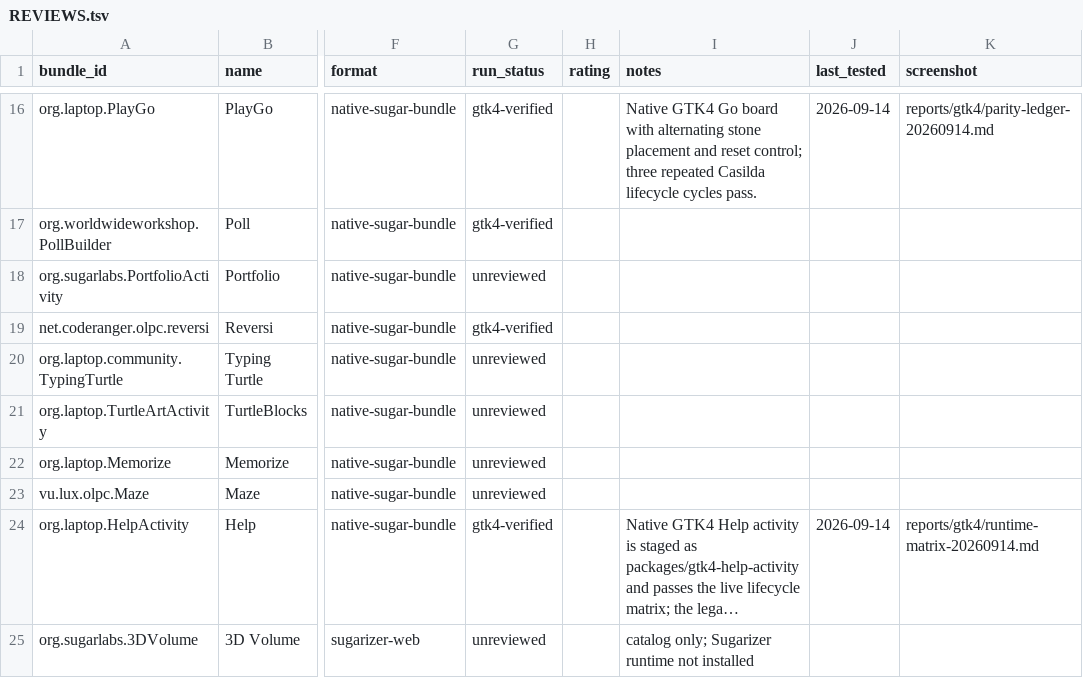
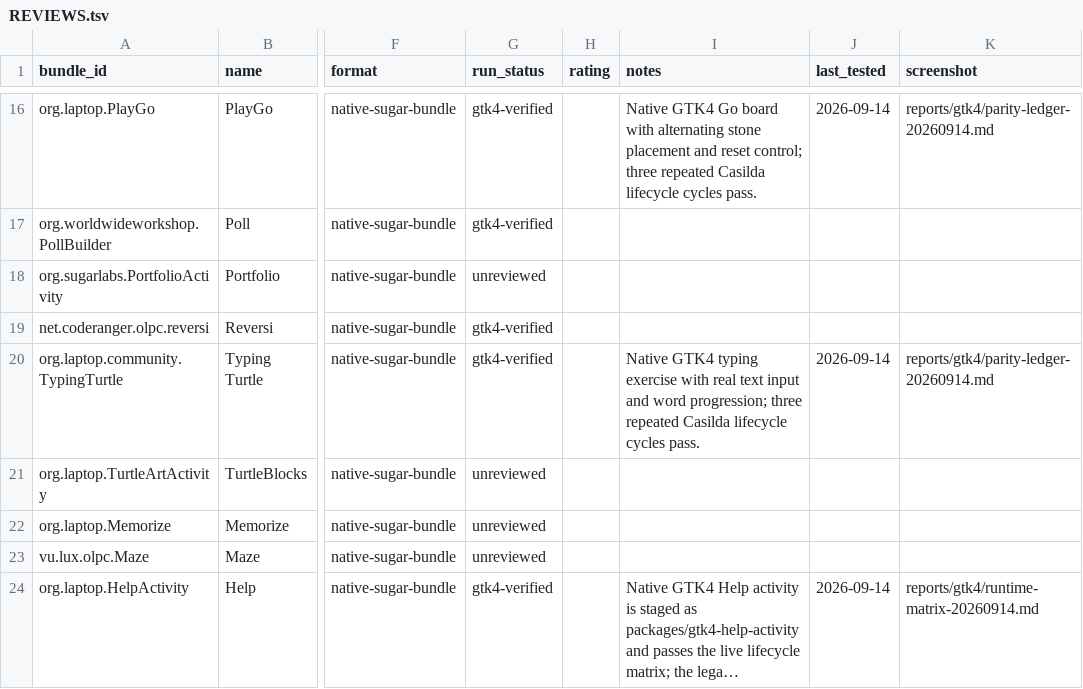
Before and after one commit to LuckyMonkey/aspartame-linux, a TSV file: docs/activity-reviews/REVIEWS.tsv, drawn as a sheet; only a part is shown, gaps mark what is left out; the shorter side is filled out with more unchanged rows; long unchanged cells end in …; the diff names each change by its address in the sheet, - before the commit and + after, or states it on an @@ line.

Commit message:
gtk4: add native Typing Turtle activity

```diff
--- a/docs/activity-reviews/REVIEWS.tsv
+++ b/docs/activity-reviews/REVIEWS.tsv
-G20 (run_status): unreviewed
+G20 (run_status): gtk4-verified
-I20 (notes): (empty)
+I20 (notes): Native GTK4 typing exercise with real text input and word progression; three repeated Casilda lifecycle cycles pass.
-J20 (last_tested): (empty)
+J20 (last_tested): 2026-09-14
-K20 (screenshot): (empty)
+K20 (screenshot): reports/gtk4/parity-ledger-20260914.md
```
Also changed, not shown: 11 other files.
